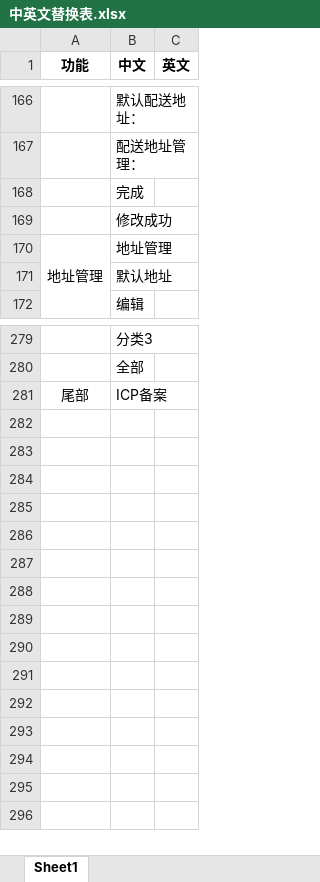
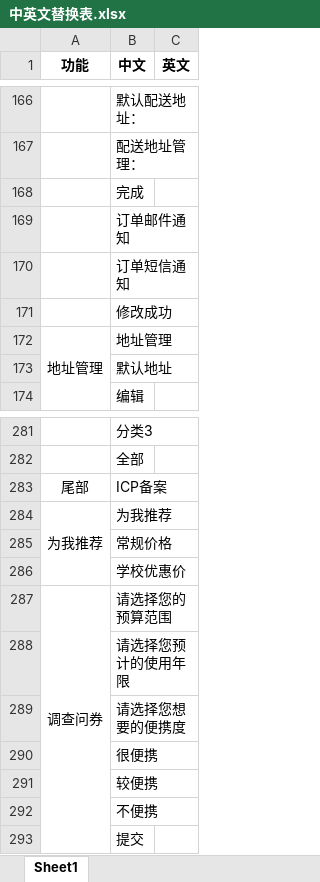
Before and after one commit to xiaoxmok/xiao, an Excel workbook: Demo/shopping/doc/中英文替换表.xlsx, sheet Sheet1, drawn as a sheet; only a part is shown, gaps mark what is left out; values as stored, in another font and other column widths than the file's, no borders; the diff names each change by its address in the sheet, - before the commit and + after, or states it on an @@ line.

```diff
--- a/Demo/shopping/doc/中英文替换表.xlsx (sheet Sheet1)
+++ b/Demo/shopping/doc/中英文替换表.xlsx (sheet Sheet1)
+row 169:  | 订单邮件通知
+row 170:  | 订单短信通知
+row 284: 为我推荐 | 为我推荐
+row 285:  | 常规价格
+row 286:  | 学校优惠价
+row 287: 调查问券 | 请选择您的预算范围
+row 288:  | 请选择您预计的使用年限
+row 289:  | 请选择您想要的便携度
+row 290:  | 很便携
+row 291:  | 较便携
+row 292:  | 不便携
+row 293:  | 提交
```
Also changed, not shown: 15 other files.
